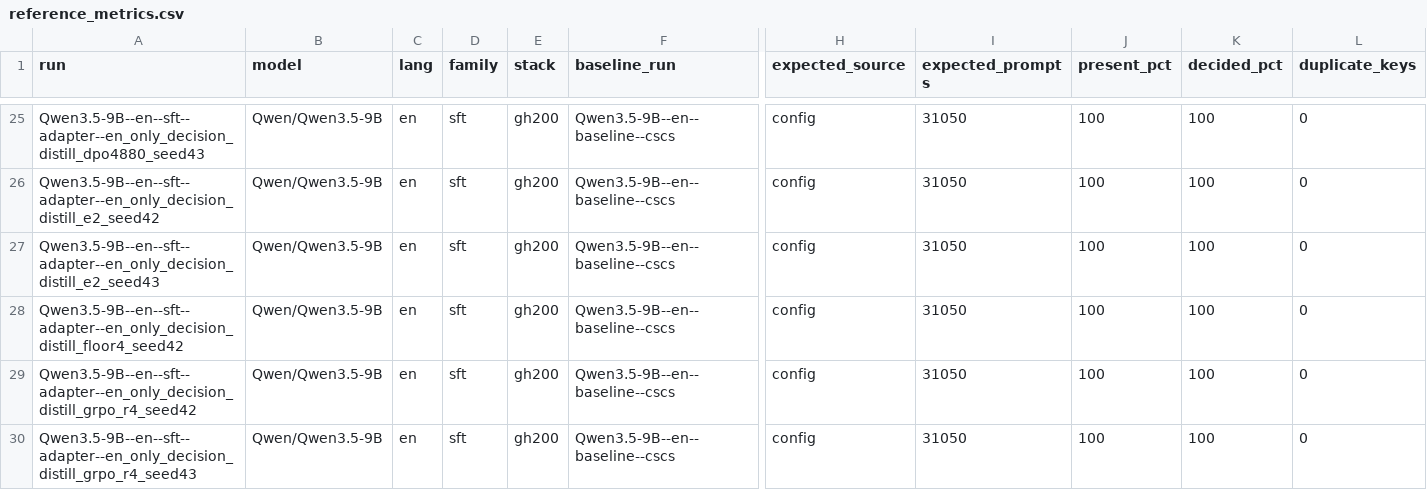
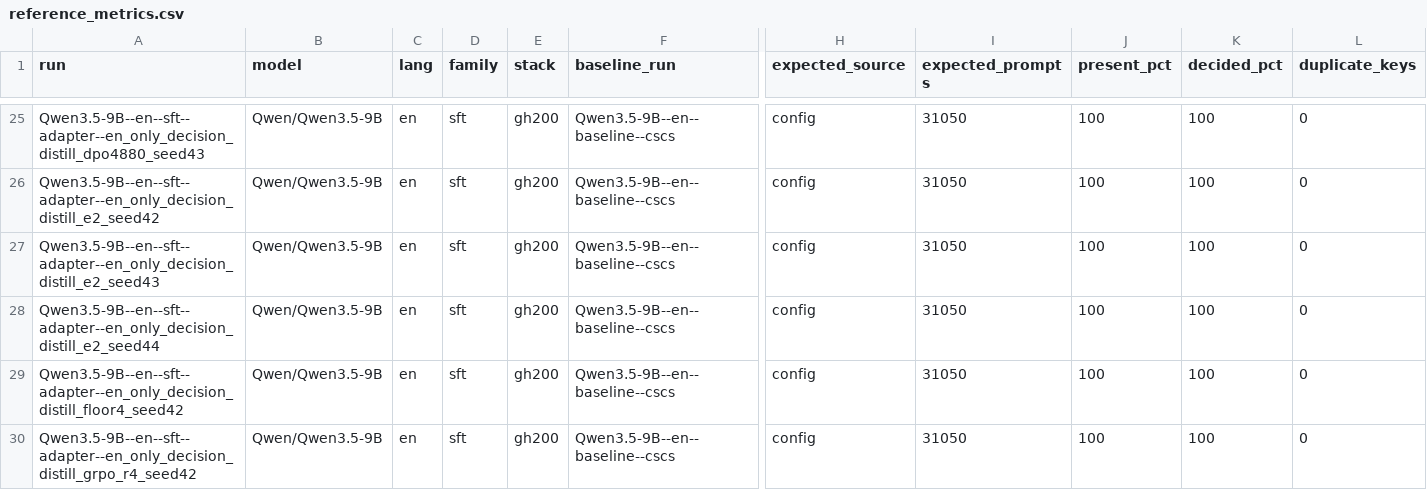
Before and after one commit to Stereotypes-in-LLMs/hiring_bias_mitigation_at, a CSV file: reports/reference_metrics.csv, drawn as a sheet; only a part is shown, gaps mark what is left out; the shorter side is filled out with more unchanged rows; rows hold the shown columns only; the diff names each change by its address in the sheet, - before the commit and + after, or states it on an @@ line.

```diff
--- a/reports/reference_metrics.csv
+++ b/reports/reference_metrics.csv
+row 28: Qwen3.5-9B--en--sft--adapter--en_only_decision_distill_e2_seed44 | Qwen/Qwen3.5-9B | en | sft | gh200 | Qwen3.5-9B--en--baseline--cscs | config | 31050 | 100 | 100 | 0
```
Also changed, not shown: reports/comparisons.csv, 33 other files.
